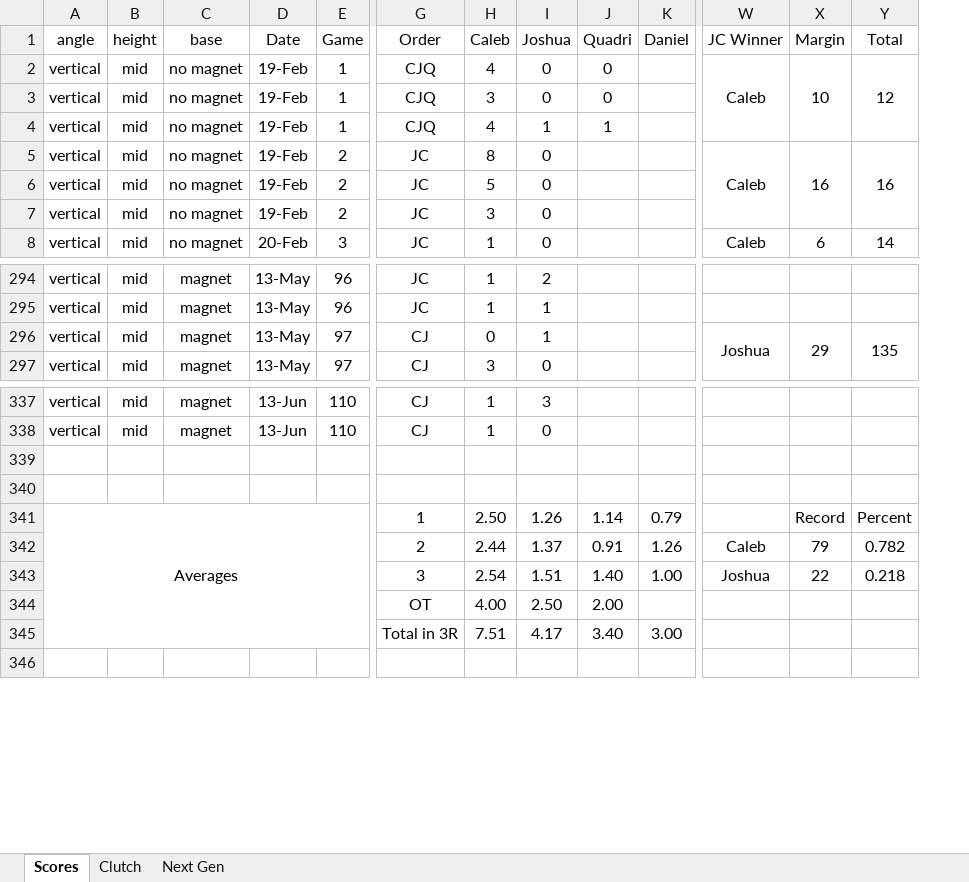
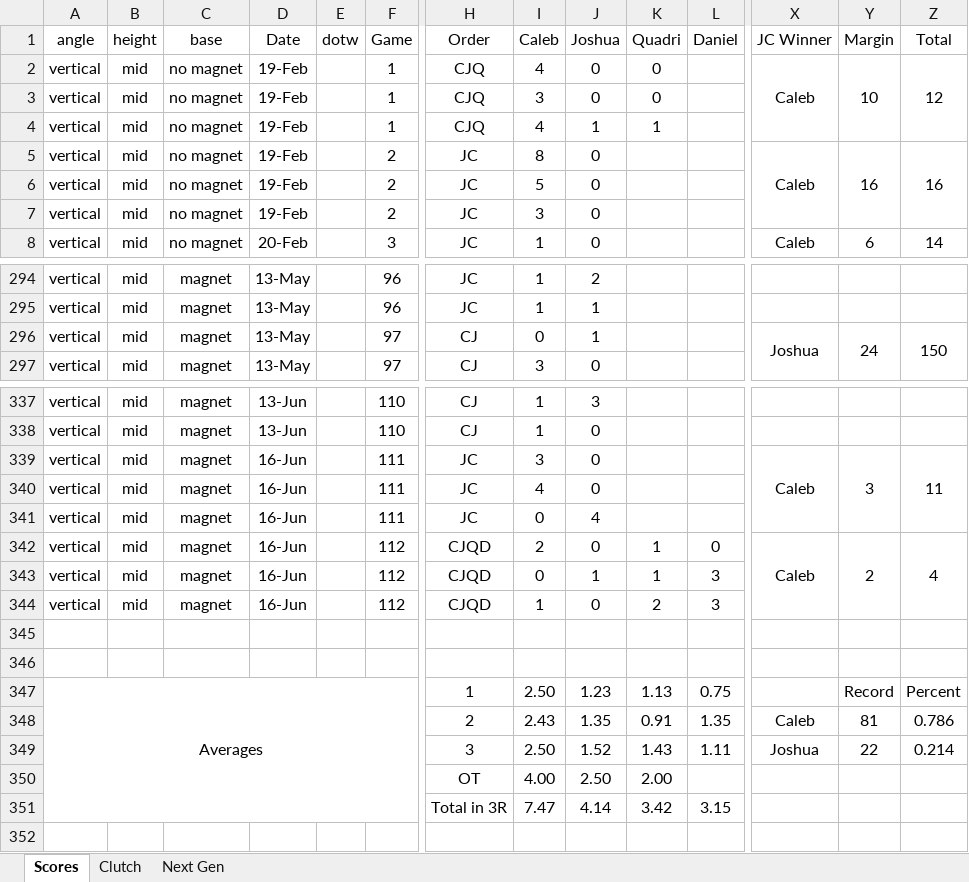
Before and after one commit to CalebSkinner1/DartsAnalysis, an Excel workbook: Maxfield - Darts.xlsx, sheet Scores, drawn as a sheet; only a part is shown, gaps mark what is left out; values as stored, in another font and other column widths than the file's, no borders; conditional formats not drawn; addresses are those after the commit; rows hold the shown columns only; the diff names each change by its address in the sheet, - before the commit and + after, or states it on an @@ line.

```diff
--- a/Maxfield - Darts.xlsx (sheet Scores)
+++ b/Maxfield - Darts.xlsx (sheet Scores)
+column E (dotw), empty
-Y296 (Margin): 29
+Y296 (Margin): 24
-Z296 (Total): 135
+Z296 (Total): 150
+row 339: vertical | mid | magnet | 16-Jun |  | 111 | JC | 3 | 0 |  |  | Caleb | 3 | 11
+row 340: vertical | mid | magnet | 16-Jun |  | 111 | JC | 4 | 0
+row 341: vertical | mid | magnet | 16-Jun |  | 111 | JC | 0 | 4
+row 342: vertical | mid | magnet | 16-Jun |  | 112 | CJQD | 2 | 0 | 1 | 0 | Caleb | 2 | 4
+row 343: vertical | mid | magnet | 16-Jun |  | 112 | CJQD | 0 | 1 | 1 | 3
+row 344: vertical | mid | magnet | 16-Jun |  | 112 | CJQD | 1 | 0 | 2 | 3
-J347 (Joshua): 1.26
+J347 (Joshua): 1.23
-K347 (Quadri): 1.14
+K347 (Quadri): 1.13
-L347 (Daniel): 0.79
+L347 (Daniel): 0.75
-I348 (Caleb): 2.44
+I348 (Caleb): 2.43
-J348 (Joshua): 1.37
+J348 (Joshua): 1.35
-L348 (Daniel): 1.26
+L348 (Daniel): 1.35
-Y348 (Margin): 79
+Y348 (Margin): 81
-Z348 (Total): 0.782
+Z348 (Total): 0.786
-I349 (Caleb): 2.54
+I349 (Caleb): 2.50
-J349 (Joshua): 1.51
+J349 (Joshua): 1.52
-K349 (Quadri): 1.40
+K349 (Quadri): 1.43
-L349 (Daniel): 1.00
+L349 (Daniel): 1.11
-Z349 (Total): 0.218
+Z349 (Total): 0.214
-I351 (Caleb): 7.51
+I351 (Caleb): 7.47
-J351 (Joshua): 4.17
+J351 (Joshua): 4.14
-K351 (Quadri): 3.40
+K351 (Quadri): 3.42
-L351 (Daniel): 3.00
+L351 (Daniel): 3.15
```
Also changed, not shown: sheet Next Gen, sheet Clutch, formulas that keep their value, charts or pictures.
